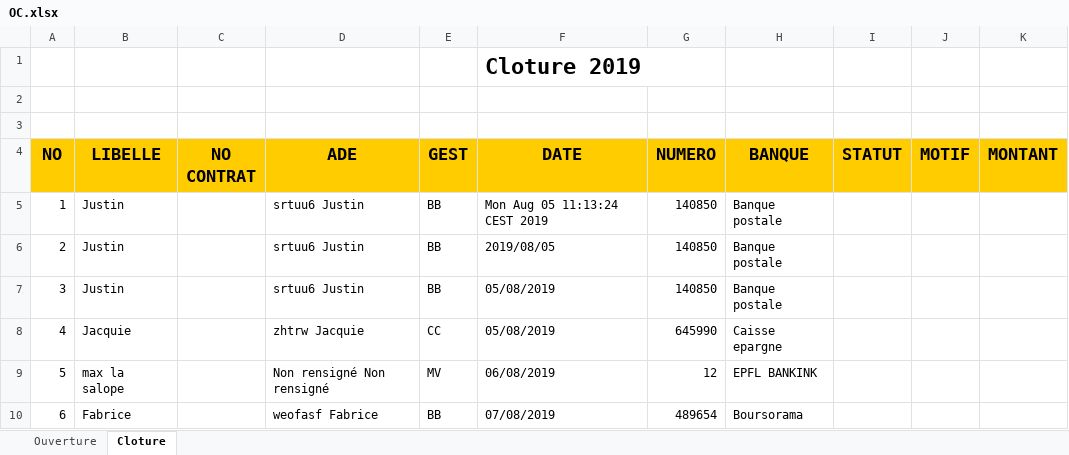
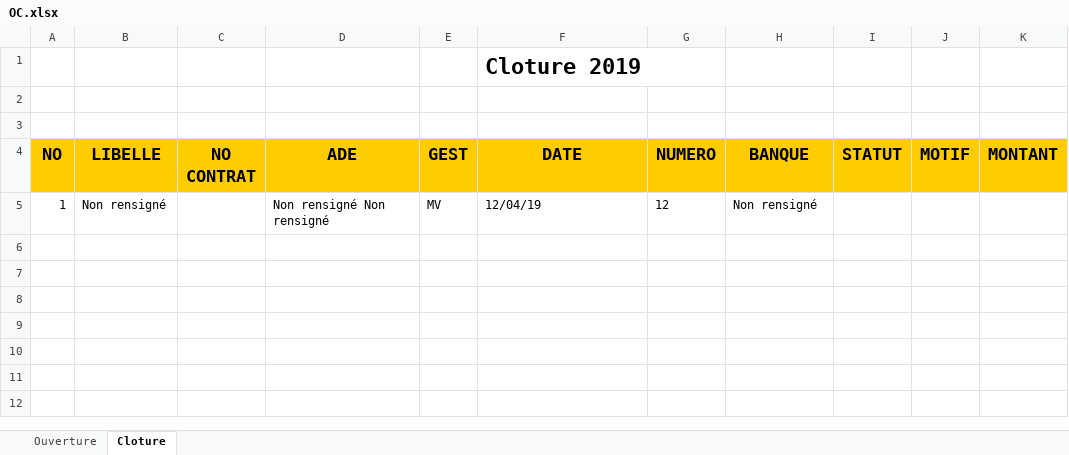
Before and after one commit to mvandelle/Octopus, an Excel workbook: OC.xlsx, sheet Cloture, drawn as a sheet; values as stored, in another font and other column widths than the file's, no borders; removed rows and columns are numbered as before the commit, all else as after; the diff names each change by its address in the sheet, - before the commit and + after, or states it on an @@ line.

```diff
--- a/OC.xlsx (sheet Cloture)
+++ b/OC.xlsx (sheet Cloture)
-row 5: 1 | Justin |  | srtuu6 Justin | BB | Mon Aug 05 11:13:24 CEST 2019 | 140850 | Banque postale
-row 6: 2 | Justin |  | srtuu6 Justin | BB | 2019/08/05 | 140850 | Banque postale
-row 7: 3 | Justin |  | srtuu6 Justin | BB | 05/08/2019 | 140850 | Banque postale
-row 8: 4 | Jacquie |  | zhtrw Jacquie | CC | 05/08/2019 | 645990 | Caisse epargne
-row 9: 5 | max la salope |  | Non rensigné Non rensigné | MV | 06/08/2019 | 12 | EPFL BANKINK
-row 10: 6 | Fabrice |  | weofasf Fabrice | BB | 07/08/2019 | 489654 | Boursorama
+row 5: 1 | Non rensigné |  | Non rensigné Non rensigné | MV | 12/04/19 | 12 | Non rensigné
```
Also changed, not shown: sheet Ouverture, Recapitulatif.xlsx, RegistreCompte.xlsx, 49 other files.
